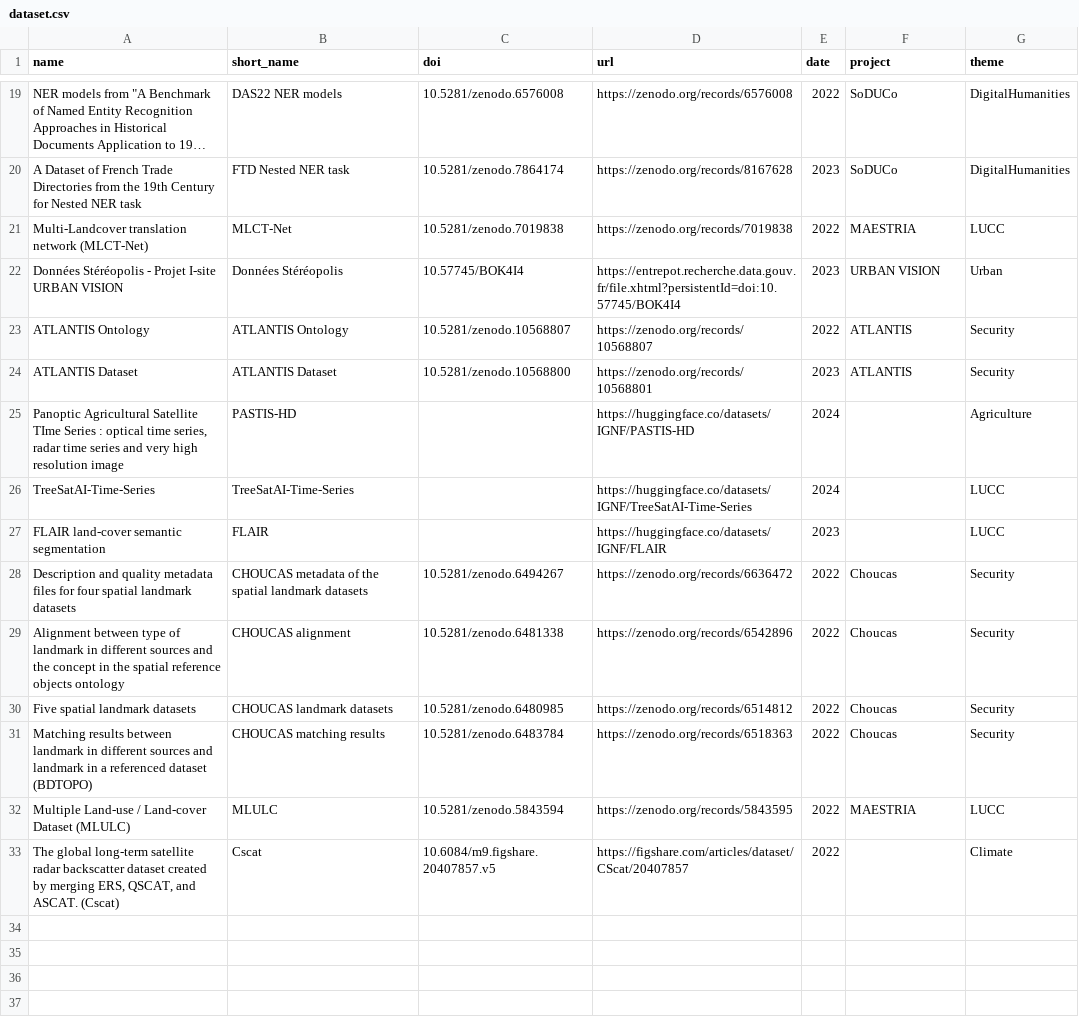
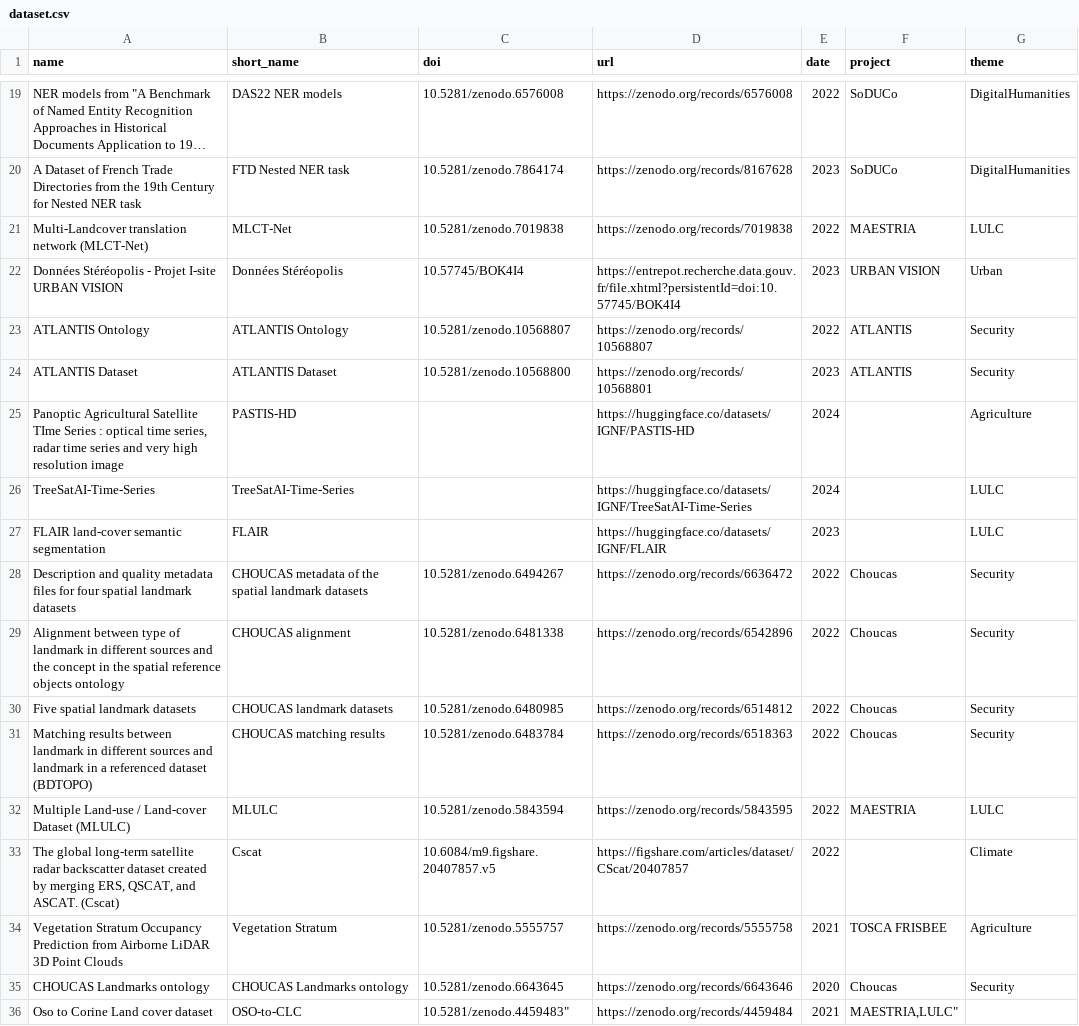
Before and after one commit to umrlastig/umrlastig.github.io, a CSV file: src/data/dataset.csv, drawn as a sheet; only a part is shown, gaps mark what is left out; long unchanged cells end in ….

Commit message:
Update dataset.csv

```diff
--- a/src/data/dataset.csv
+++ b/src/data/dataset.csv
@@ -20,3 +20,3 @@
 "A Dataset of French Trade Directories from the 19th Century for Nested NER task","FTD Nested NER task","10.5281/zenodo.7864174","https://zenodo.org/records/8167628",2023,"SoDUCo","DigitalHumanities"
-"Multi-Landcover translation network (MLCT-Net)","MLCT-Net","10.5281/zenodo.7019838","https://zenodo.org/records/7019838",2022,"MAESTRIA","LUCC"
+"Multi-Landcover translation network (MLCT-Net)","MLCT-Net","10.5281/zenodo.7019838","https://zenodo.org/records/7019838",2022,"MAESTRIA","LULC"
 "Données Stéréopolis - Projet I-site URBAN VISION","Données Stéréopolis","10.57745/BOK4I4","https://entrepot.recherche.data.gouv.fr/file.xhtml?persistentId=doi:10.57745/BOK4I4",2023,"URBAN VISION","Urban"
@@ -25,4 +25,4 @@
 "Panoptic Agricultural Satellite TIme Series : optical time series, radar time series and very high resolution image ","PASTIS-HD ",,"https://huggingface.co/datasets/IGNF/PASTIS-HD",2024,,"Agriculture"
-"TreeSatAI-Time-Series ","TreeSatAI-Time-Series ",,"https://huggingface.co/datasets/IGNF/TreeSatAI-Time-Series",2024,,"LUCC"
-"FLAIR land-cover semantic segmentation ","FLAIR",,"https://huggingface.co/datasets/IGNF/FLAIR",2023,,"LUCC"
+"TreeSatAI-Time-Series ","TreeSatAI-Time-Series ",,"https://huggingface.co/datasets/IGNF/TreeSatAI-Time-Series",2024,,"LULC"
+"FLAIR land-cover semantic segmentation ","FLAIR",,"https://huggingface.co/datasets/IGNF/FLAIR",2023,,"LULC"
 "Description and quality metadata files for four spatial landmark datasets","CHOUCAS metadata of the spatial landmark datasets","10.5281/zenodo.6494267","https://zenodo.org/records/6636472",2022,"Choucas","Security"
@@ -31,3 +31,6 @@
 "Matching results between landmark in different sources and landmark in a referenced dataset (BDTOPO)","CHOUCAS matching results","10.5281/zenodo.6483784","https://zenodo.org/records/6518363",2022,"Choucas","Security"
-"Multiple Land-use / Land-cover Dataset (MLULC)","MLULC","10.5281/zenodo.5843594","https://zenodo.org/records/5843595",2022,"MAESTRIA","LUCC"
+"Multiple Land-use / Land-cover Dataset (MLULC)","MLULC","10.5281/zenodo.5843594","https://zenodo.org/records/5843595",2022,"MAESTRIA","LULC"
 "The global long-term satellite radar backscatter dataset created by merging ERS, QSCAT, and ASCAT. (Cscat)","Cscat","10.6084/m9.figshare.20407857.v5","https://figshare.com/articles/dataset/CScat/20407857",2022,,"Climate"
+"Vegetation Stratum Occupancy Prediction from Airborne LiDAR 3D Point Clouds", "Vegetation Stratum", "10.5281/zenodo.5555757", "https://zenodo.org/records/5555758","2021","TOSCA FRISBEE","Agriculture"
+"CHOUCAS Landmarks ontology", "CHOUCAS  Landmarks ontology", "10.5281/zenodo.6643645", "https://zenodo.org/records/6643646","2020","Choucas","Security"
+"Oso to Corine Land cover dataset","OSO-to-CLC",""10.5281/zenodo.4459483","https://zenodo.org/records/4459484","2021","MAESTRIA,"LULC"
```
